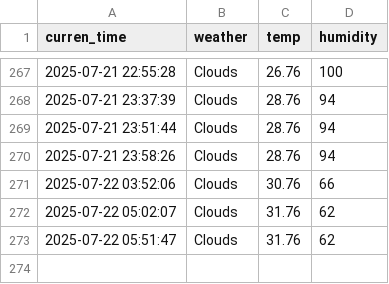
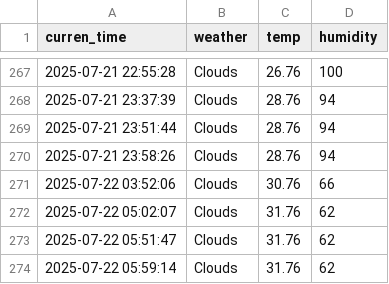
Before and after one commit to EunbinRoh/Seoul_weather_5m, a CSV file: seoul_weather.csv, drawn as a sheet; only a part is shown, gaps mark what is left out; the diff names each change by its address in the sheet, - before the commit and + after, or states it on an @@ line.

```diff
--- a/seoul_weather.csv
+++ b/seoul_weather.csv
+row 274: 2025-07-22 05:59:14 | Clouds | 31.76 | 62
```
